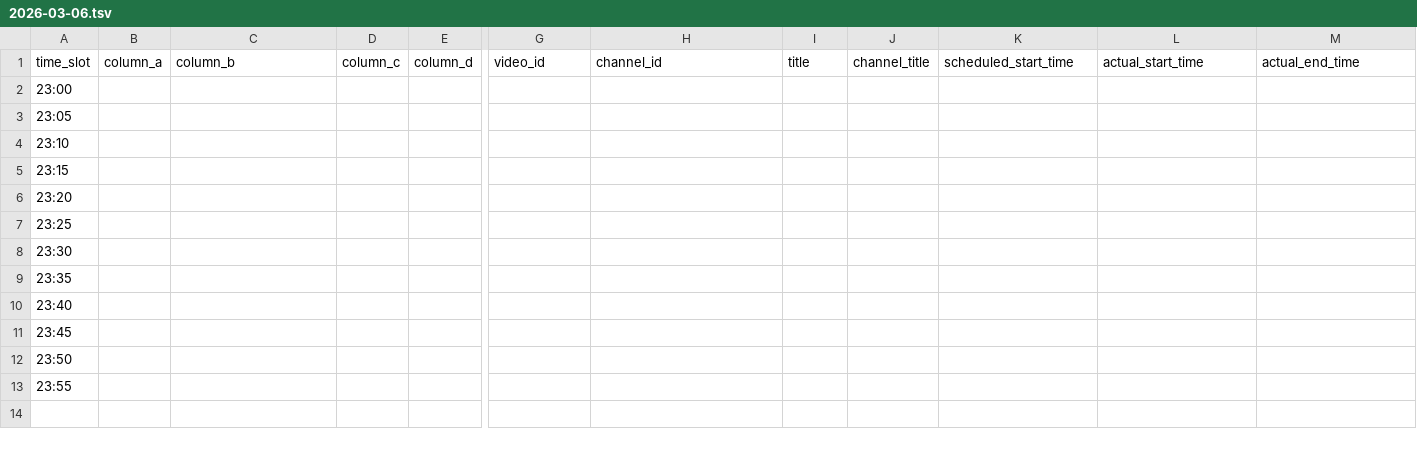
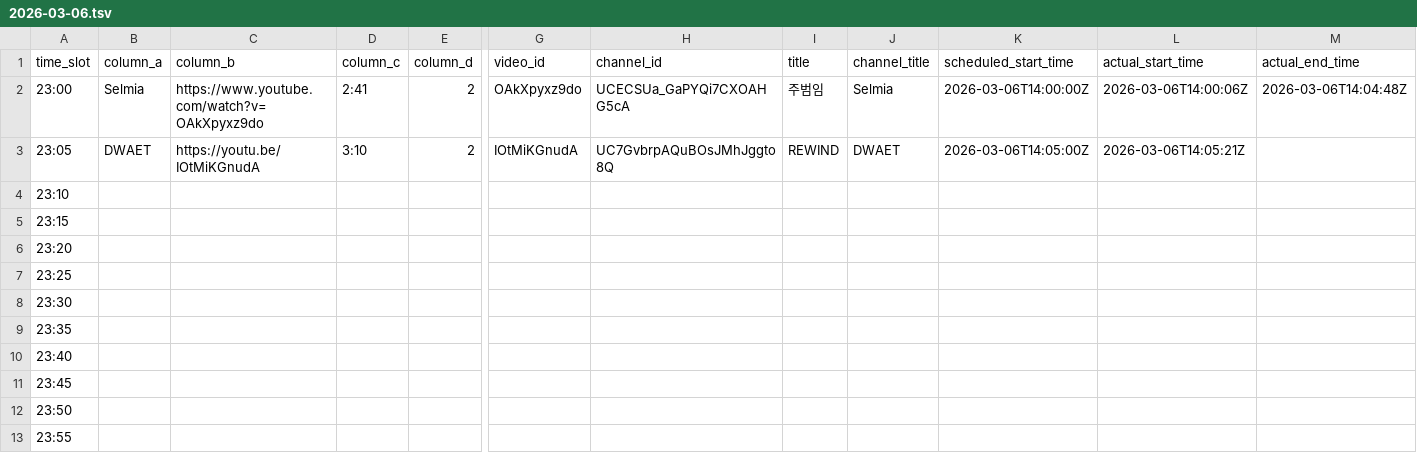
Before and after one commit to ChangpopWiki/premiere-relay-archive-data, a TSV file: 2026/03/2026-03-06.tsv, drawn as a sheet; only a part is shown, gaps mark what is left out; the diff names each change by its address in the sheet, - before the commit and + after, or states it on an @@ line.

```diff
--- a/2026/03/2026-03-06.tsv
+++ b/2026/03/2026-03-06.tsv
-B2 (column_a): (empty)
+B2 (column_a): Selmia
-C2 (column_b): (empty)
+C2 (column_b): https://www.youtube.com/watch?v=OAkXpyxz9do
-D2 (column_c): (empty)
+D2 (column_c): 2:41
-E2:E3 (column_d): (empty)
+E2:E3 (column_d): 2
-G2 (video_id): (empty)
+G2 (video_id): OAkXpyxz9do
-H2 (channel_id): (empty)
+H2 (channel_id): UCECSUa_GaPYQi7CXOAHG5cA
-I2 (title): (empty)
+I2 (title): 주범임
-J2 (channel_title): (empty)
+J2 (channel_title): Selmia
-K2 (scheduled_start_time): (empty)
+K2 (scheduled_start_time): 2026-03-06T14:00:00Z
-L2 (actual_start_time): (empty)
+L2 (actual_start_time): 2026-03-06T14:00:06Z
-M2 (actual_end_time): (empty)
+M2 (actual_end_time): 2026-03-06T14:04:48Z
-B3 (column_a): (empty)
+B3 (column_a): DWAET
-C3 (column_b): (empty)
+C3 (column_b): https://youtu.be/IOtMiKGnudA
-D3 (column_c): (empty)
+D3 (column_c): 3:10
-G3 (video_id): (empty)
+G3 (video_id): IOtMiKGnudA
-H3 (channel_id): (empty)
+H3 (channel_id): UC7GvbrpAQuBOsJMhJggto8Q
-I3 (title): (empty)
+I3 (title): REWIND
-J3 (channel_title): (empty)
+J3 (channel_title): DWAET
-K3 (scheduled_start_time): (empty)
+K3 (scheduled_start_time): 2026-03-06T14:05:00Z
-L3 (actual_start_time): (empty)
+L3 (actual_start_time): 2026-03-06T14:05:21Z
```
Also changed, not shown: 1 other file.
